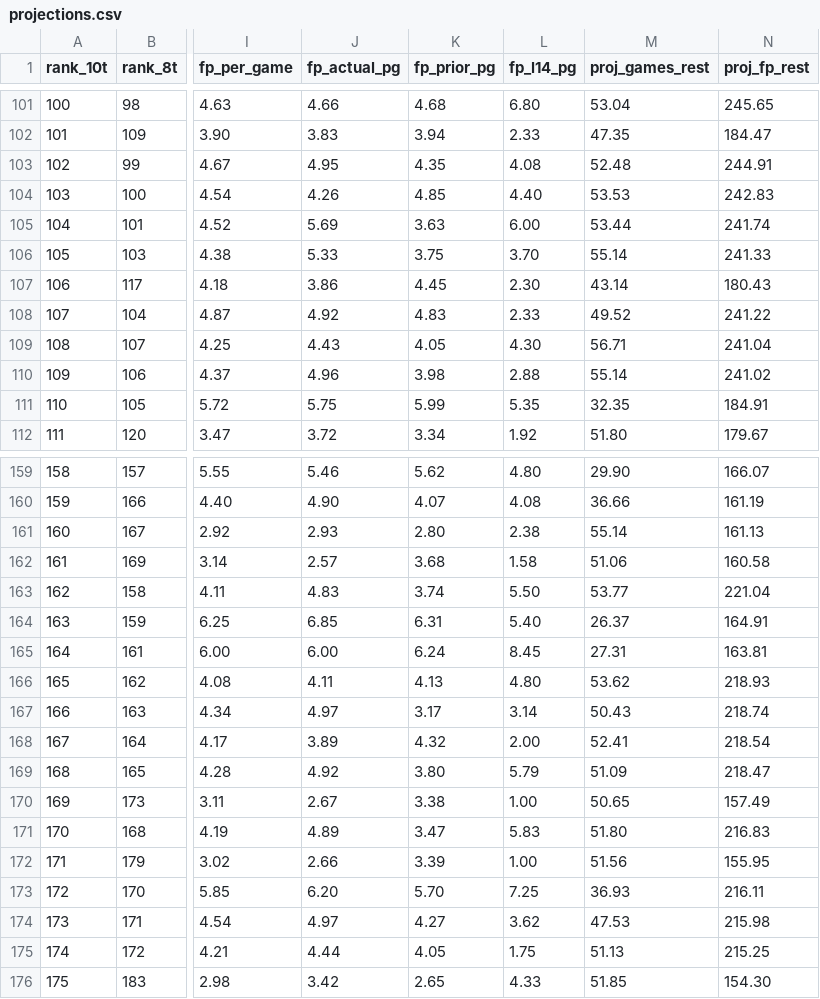
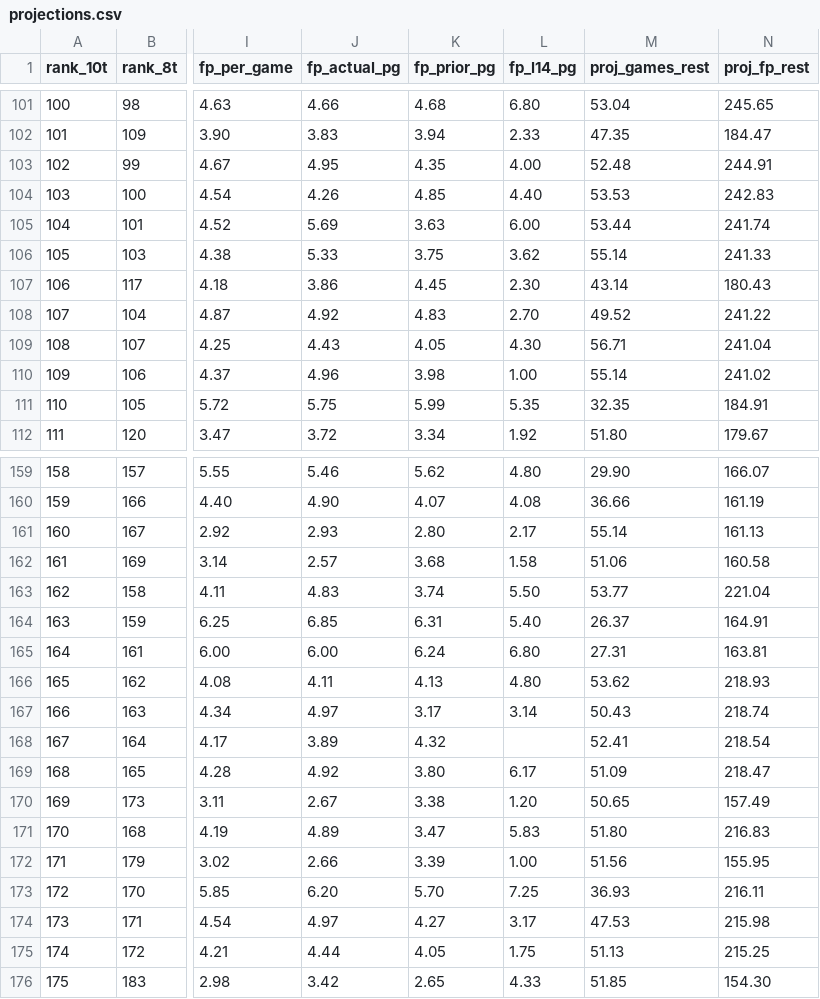
Before and after one commit to Batkins44/kg-league-projections, a CSV file: data/projections.csv, drawn as a sheet; only a part is shown, gaps mark what is left out; the diff covers the shown part only; the diff names each change by its address in the sheet, - before the commit and + after, or states it on an @@ line.

Commit message:
Refresh projections 2026-11-27

```diff
--- a/data/projections.csv
+++ b/data/projections.csv
-L103 (fp_l14_pg): 4.08
+L103 (fp_l14_pg): 4.00
-L106 (fp_l14_pg): 3.70
+L106 (fp_l14_pg): 3.62
-L108 (fp_l14_pg): 2.33
+L108 (fp_l14_pg): 2.70
-L110 (fp_l14_pg): 2.88
+L110 (fp_l14_pg): 1.00
-L161 (fp_l14_pg): 2.38
+L161 (fp_l14_pg): 2.17
-L165 (fp_l14_pg): 8.45
+L165 (fp_l14_pg): 6.80
-L168 (fp_l14_pg): 2.00
+L168 (fp_l14_pg): (empty)
-L169 (fp_l14_pg): 5.79
+L169 (fp_l14_pg): 6.17
-L170 (fp_l14_pg): 1.00
+L170 (fp_l14_pg): 1.20
-L174 (fp_l14_pg): 3.62
+L174 (fp_l14_pg): 3.17
```
Also changed, not shown: 63 edited cells elsewhere in this file, 2 other files.
